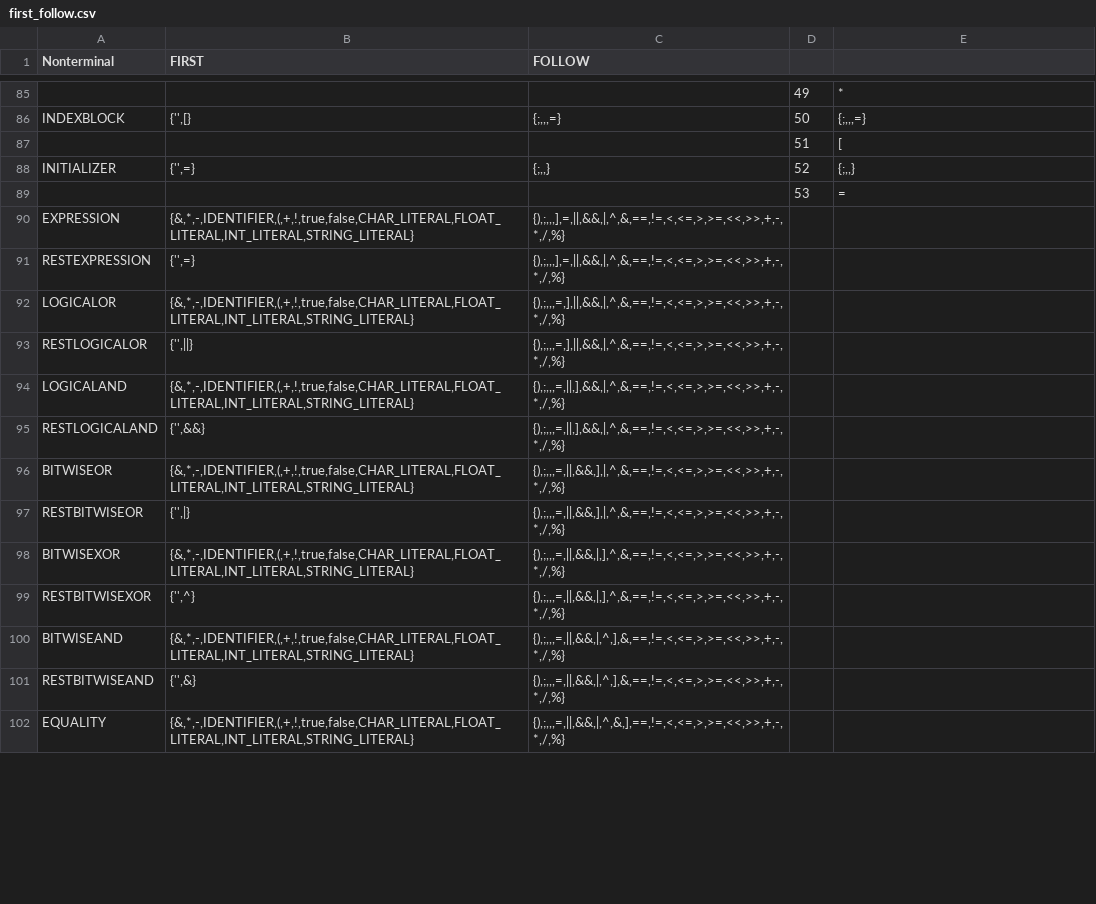
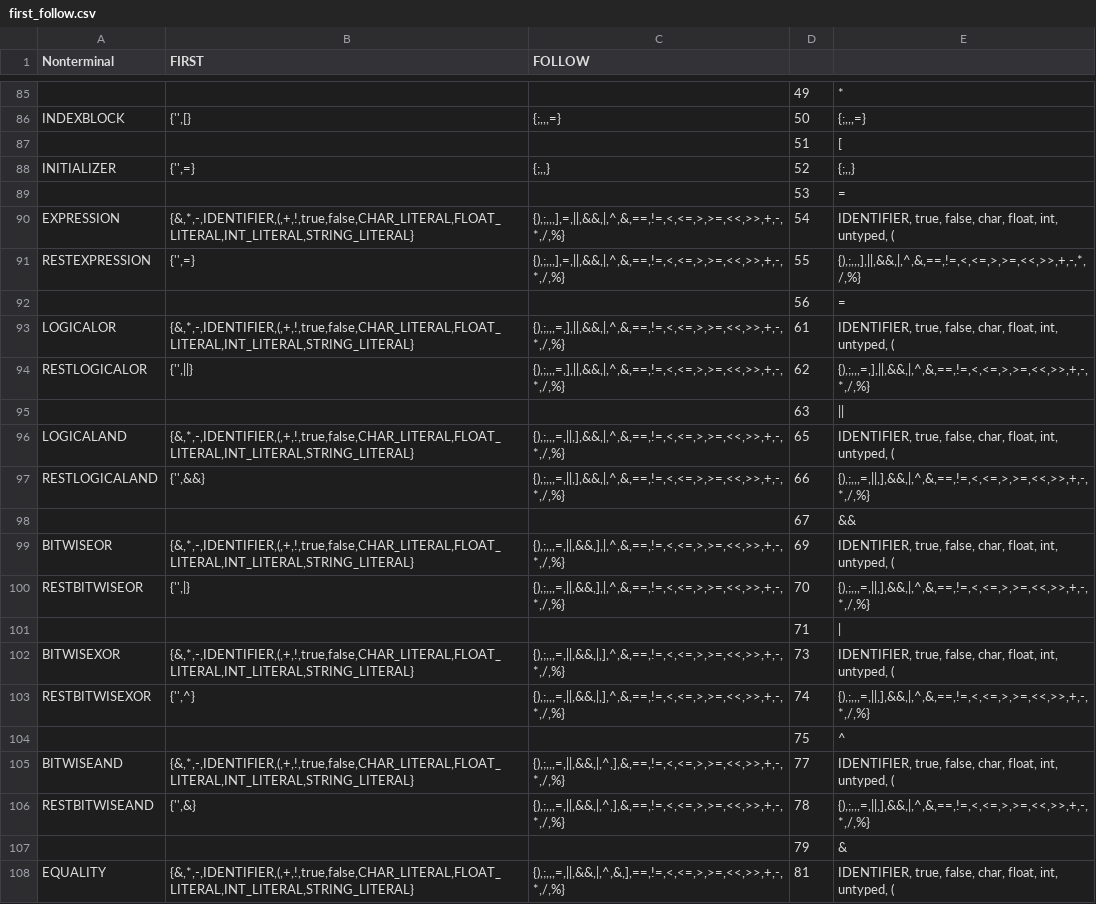
Before and after one commit to martinsspn/Compiladores, a CSV file: first_follow.csv, drawn as a sheet; only a part is shown, gaps mark what is left out; the diff covers the shown part only.

```diff
--- a/first_follow.csv
+++ b/first_follow.csv
@@ -89,14 +89,20 @@ INITIALIZER,"{'',=}","{;,,}",52,"{;,,}"
 ,,,53,=
-EXPRESSION,"{&,*,-,IDENTIFIER,(,+,!,true,false,CHAR_LITERAL,FLOAT_LITERAL,INT_LITERAL,STRING_LITERAL}","{),;,,,],=,||,&&,|,^,&,==,!=,<,<=,>,>=,<<,>>,+,-,*,/,%}",,
-RESTEXPRESSION,"{'',=}","{),;,,,],=,||,&&,|,^,&,==,!=,<,<=,>,>=,<<,>>,+,-,*,/,%}",,
-LOGICALOR,"{&,*,-,IDENTIFIER,(,+,!,true,false,CHAR_LITERAL,FLOAT_LITERAL,INT_LITERAL,STRING_LITERAL}","{),;,,,=,],||,&&,|,^,&,==,!=,<,<=,>,>=,<<,>>,+,-,*,/,%}",,
-RESTLOGICALOR,"{'',||}","{),;,,,=,],||,&&,|,^,&,==,!=,<,<=,>,>=,<<,>>,+,-,*,/,%}",,
-LOGICALAND,"{&,*,-,IDENTIFIER,(,+,!,true,false,CHAR_LITERAL,FLOAT_LITERAL,INT_LITERAL,STRING_LITERAL}","{),;,,,=,||,],&&,|,^,&,==,!=,<,<=,>,>=,<<,>>,+,-,*,/,%}",,
-RESTLOGICALAND,"{'',&&}","{),;,,,=,||,],&&,|,^,&,==,!=,<,<=,>,>=,<<,>>,+,-,*,/,%}",,
-BITWISEOR,"{&,*,-,IDENTIFIER,(,+,!,true,false,CHAR_LITERAL,FLOAT_LITERAL,INT_LITERAL,STRING_LITERAL}","{),;,,,=,||,&&,],|,^,&,==,!=,<,<=,>,>=,<<,>>,+,-,*,/,%}",,
-RESTBITWISEOR,"{'',|}","{),;,,,=,||,&&,],|,^,&,==,!=,<,<=,>,>=,<<,>>,+,-,*,/,%}",,
-BITWISEXOR,"{&,*,-,IDENTIFIER,(,+,!,true,false,CHAR_LITERAL,FLOAT_LITERAL,INT_LITERAL,STRING_LITERAL}","{),;,,,=,||,&&,|,],^,&,==,!=,<,<=,>,>=,<<,>>,+,-,*,/,%}",,
-RESTBITWISEXOR,"{'',^}","{),;,,,=,||,&&,|,],^,&,==,!=,<,<=,>,>=,<<,>>,+,-,*,/,%}",,
-BITWISEAND,"{&,*,-,IDENTIFIER,(,+,!,true,false,CHAR_LITERAL,FLOAT_LITERAL,INT_LITERAL,STRING_LITERAL}","{),;,,,=,||,&&,|,^,],&,==,!=,<,<=,>,>=,<<,>>,+,-,*,/,%}",,
-RESTBITWISEAND,"{'',&}","{),;,,,=,||,&&,|,^,],&,==,!=,<,<=,>,>=,<<,>>,+,-,*,/,%}",,
-EQUALITY,"{&,*,-,IDENTIFIER,(,+,!,true,false,CHAR_LITERAL,FLOAT_LITERAL,INT_LITERAL,STRING_LITERAL}","{),;,,,=,||,&&,|,^,&,],==,!=,<,<=,>,>=,<<,>>,+,-,*,/,%}",,
+EXPRESSION,"{&,*,-,IDENTIFIER,(,+,!,true,false,CHAR_LITERAL,FLOAT_LITERAL,INT_LITERAL,STRING_LITERAL}","{),;,,,],=,||,&&,|,^,&,==,!=,<,<=,>,>=,<<,>>,+,-,*,/,%}",54,"IDENTIFIER, true, false, char, float, int, untyped, ("
+RESTEXPRESSION,"{'',=}","{),;,,,],=,||,&&,|,^,&,==,!=,<,<=,>,>=,<<,>>,+,-,*,/,%}",55,"{),;,,,],||,&&,|,^,&,==,!=,<,<=,>,>=,<<,>>,+,-,*,/,%}"
+,,,56,=
+LOGICALOR,"{&,*,-,IDENTIFIER,(,+,!,true,false,CHAR_LITERAL,FLOAT_LITERAL,INT_LITERAL,STRING_LITERAL}","{),;,,,=,],||,&&,|,^,&,==,!=,<,<=,>,>=,<<,>>,+,-,*,/,%}",61,"IDENTIFIER, true, false, char, float, int, untyped, ("
+RESTLOGICALOR,"{'',||}","{),;,,,=,],||,&&,|,^,&,==,!=,<,<=,>,>=,<<,>>,+,-,*,/,%}",62,"{),;,,,=,],||,&&,|,^,&,==,!=,<,<=,>,>=,<<,>>,+,-,*,/,%}"
+,,,63,||
+LOGICALAND,"{&,*,-,IDENTIFIER,(,+,!,true,false,CHAR_LITERAL,FLOAT_LITERAL,INT_LITERAL,STRING_LITERAL}","{),;,,,=,||,],&&,|,^,&,==,!=,<,<=,>,>=,<<,>>,+,-,*,/,%}",65,"IDENTIFIER, true, false, char, float, int, untyped, ("
+RESTLOGICALAND,"{'',&&}","{),;,,,=,||,],&&,|,^,&,==,!=,<,<=,>,>=,<<,>>,+,-,*,/,%}",66,"{),;,,,=,||,],&&,|,^,&,==,!=,<,<=,>,>=,<<,>>,+,-,*,/,%}"
+,,,67,&&
+BITWISEOR,"{&,*,-,IDENTIFIER,(,+,!,true,false,CHAR_LITERAL,FLOAT_LITERAL,INT_LITERAL,STRING_LITERAL}","{),;,,,=,||,&&,],|,^,&,==,!=,<,<=,>,>=,<<,>>,+,-,*,/,%}",69,"IDENTIFIER, true, false, char, float, int, untyped, ("
+RESTBITWISEOR,"{'',|}","{),;,,,=,||,&&,],|,^,&,==,!=,<,<=,>,>=,<<,>>,+,-,*,/,%}",70,"{),;,,,=,||,],&&,|,^,&,==,!=,<,<=,>,>=,<<,>>,+,-,*,/,%}"
+,,,71,|
+BITWISEXOR,"{&,*,-,IDENTIFIER,(,+,!,true,false,CHAR_LITERAL,FLOAT_LITERAL,INT_LITERAL,STRING_LITERAL}","{),;,,,=,||,&&,|,],^,&,==,!=,<,<=,>,>=,<<,>>,+,-,*,/,%}",73,"IDENTIFIER, true, false, char, float, int, untyped, ("
+RESTBITWISEXOR,"{'',^}","{),;,,,=,||,&&,|,],^,&,==,!=,<,<=,>,>=,<<,>>,+,-,*,/,%}",74,"{),;,,,=,||,],&&,|,^,&,==,!=,<,<=,>,>=,<<,>>,+,-,*,/,%}"
+,,,75,^
+BITWISEAND,"{&,*,-,IDENTIFIER,(,+,!,true,false,CHAR_LITERAL,FLOAT_LITERAL,INT_LITERAL,STRING_LITERAL}","{),;,,,=,||,&&,|,^,],&,==,!=,<,<=,>,>=,<<,>>,+,-,*,/,%}",77,"IDENTIFIER, true, false, char, float, int, untyped, ("
+RESTBITWISEAND,"{'',&}","{),;,,,=,||,&&,|,^,],&,==,!=,<,<=,>,>=,<<,>>,+,-,*,/,%}",78,"{),;,,,=,||,],&&,|,^,&,==,!=,<,<=,>,>=,<<,>>,+,-,*,/,%}"
+,,,79,&
+EQUALITY,"{&,*,-,IDENTIFIER,(,+,!,true,false,CHAR_LITERAL,FLOAT_LITERAL,INT_LITERAL,STRING_LITERAL}","{),;,,,=,||,&&,|,^,&,],==,!=,<,<=,>,>=,<<,>>,+,-,*,/,%}",81,"IDENTIFIER, true, false, char, float, int, untyped, ("
```
Also changed, not shown: 33 added rows and 46 edited cells elsewhere in this file, 1 other file.
